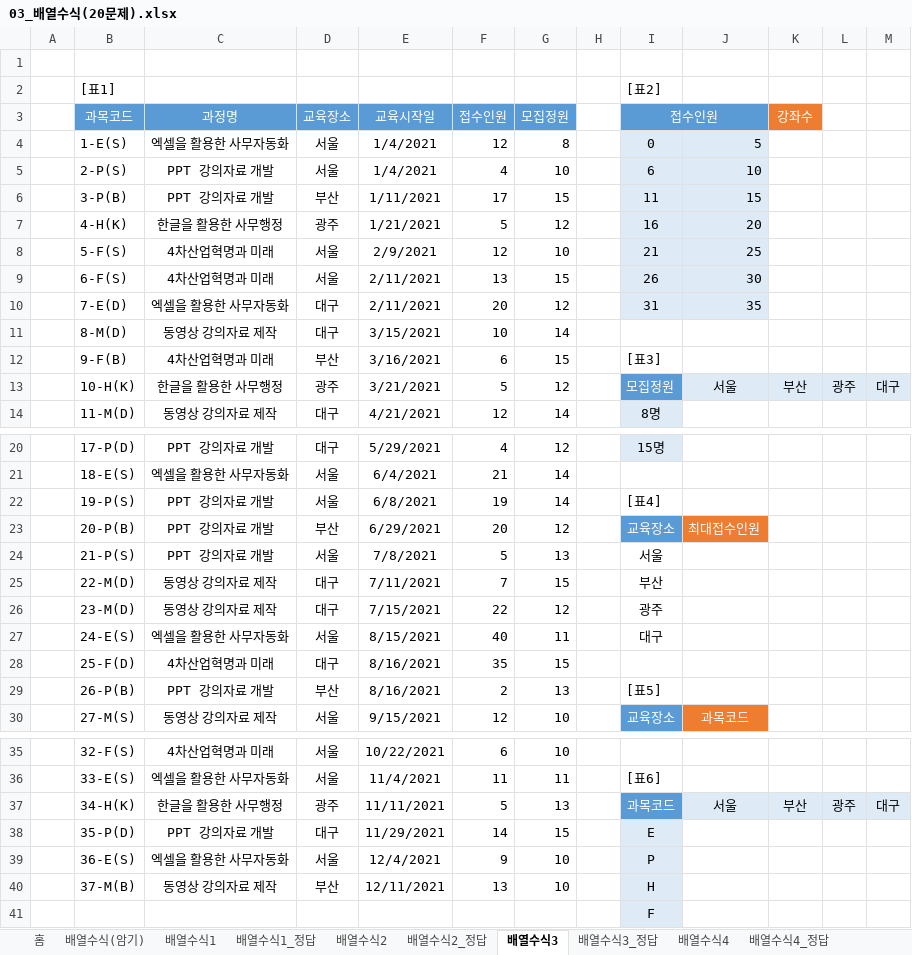
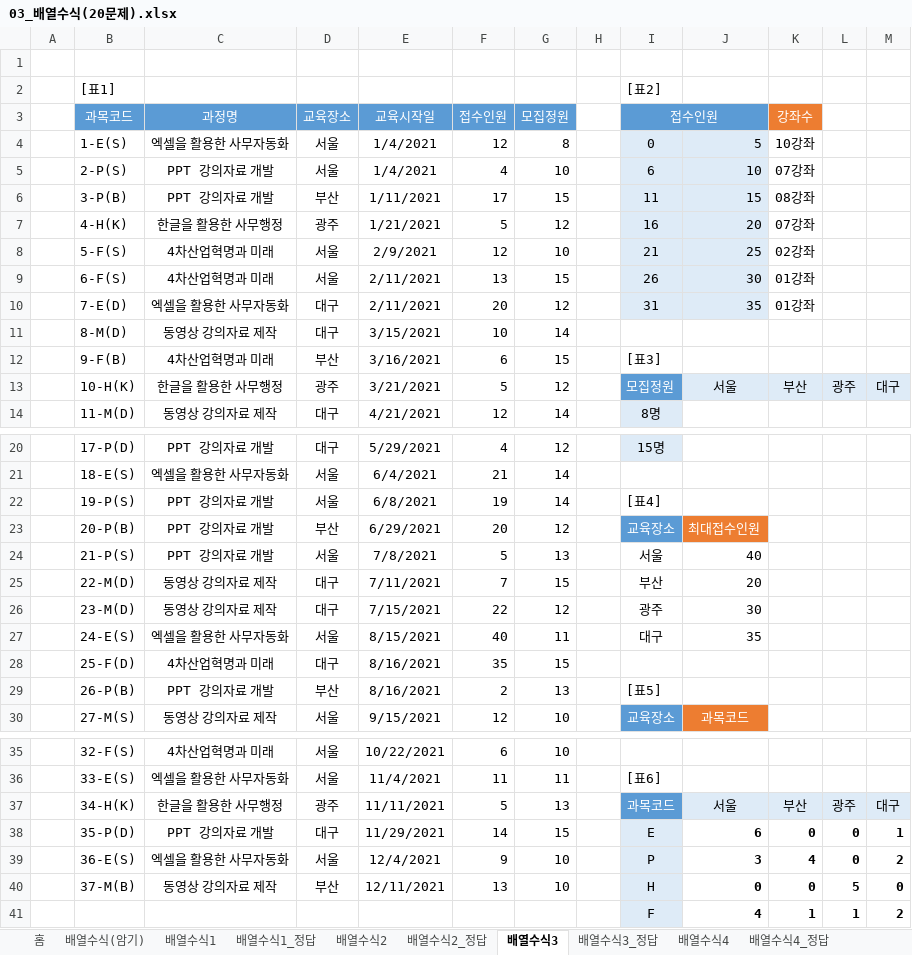
Before and after one commit to jieun000/Craftsman_Information_Processing, an Excel workbook: Spreadsheet&Access3.0/03_배열수식/03_배열수식(20문제).xlsx, sheet 배열수식3, drawn as a sheet; only a part is shown, gaps mark what is left out; values as stored, in another font and other column widths than the file's, no borders; removed rows and columns are numbered as before the commit, all else as after; the diff names each change by its address in the sheet, - before the commit and + after, or states it on an @@ line.

```diff
--- a/Spreadsheet&Access3.0/03_배열수식/03_배열수식(20문제).xlsx (sheet 배열수식3)
+++ b/Spreadsheet&Access3.0/03_배열수식/03_배열수식(20문제).xlsx (sheet 배열수식3)
-K4 (강좌수): (empty)
+K4 (강좌수): 10강좌
-K5 (강좌수): (empty)
+K5 (강좌수): 07강좌
-K6 (강좌수): (empty)
+K6 (강좌수): 08강좌
-K7 (강좌수): (empty)
+K7 (강좌수): 07강좌
-K8 (강좌수): (empty)
+K8 (강좌수): 02강좌
-K9:K10 (강좌수): (empty)
+K9:K10 (강좌수): 01강좌
-J24: (empty)
+J24: 40
-J25: (empty)
+J25: 20
-J26: (empty)
+J26: 30
-J27: (empty)
+J27: 35
-J38: (empty)
+J38: 6
-K38 (강좌수): (empty)
+K38 (강좌수): 0
-L38:L39: (empty)
+L38:L39: 0
-M38: (empty)
+M38: 1
-J39: (empty)
+J39: 3
-K39 (강좌수): (empty)
+K39 (강좌수): 4
-M39: (empty)
+M39: 2
-J40: (empty)
+J40: 0
-K40 (강좌수): (empty)
+K40 (강좌수): 0
-L40: (empty)
+L40: 5
-M40: (empty)
+M40: 0
-row 41:  |  |  |  |  |  |  |  | F
+row 41:  |  |  |  |  |  |  |  | F | 4 | 1 | 1 | 2
```
Also changed, not shown: sheet 배열수식2, sheet 배열수식1, formulas that keep their value, charts or pictures, Spreadsheet&Access3.0/02_함수/02_함수(20문제).xlsx, 1 other file.
